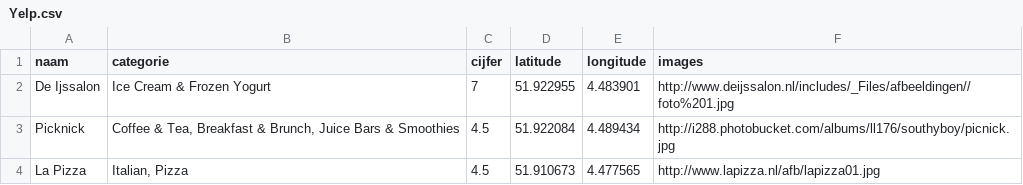
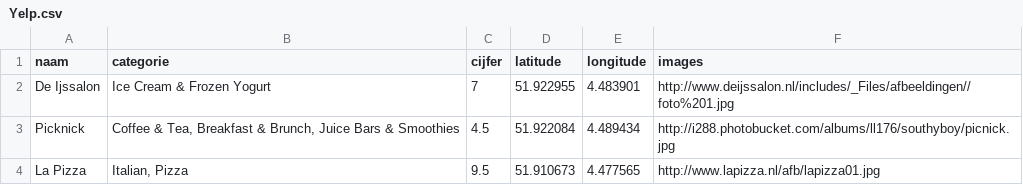
Before and after one commit to 0914588/RottOrNot, a CSV file: data/Yelp.csv, drawn as a sheet.

```diff
--- a/data/Yelp.csv
+++ b/data/Yelp.csv
@@ -3,2 +3,2 @@ De Ijssalon|Ice Cream & Frozen Yogurt|7|51.922955|4.483901|http://www.deijssalon
 Picknick|Coffee & Tea, Breakfast & Brunch, Juice Bars & Smoothies|4.5|51.922084|4.489434|http://i288.photobucket.com/albums/ll176/southyboy/picnick.jpg
-La Pizza|Italian, Pizza|4.5|51.910673|4.477565|http://www.lapizza.nl/afb/lapizza01.jpg
+La Pizza|Italian, Pizza|9.5|51.910673|4.477565|http://www.lapizza.nl/afb/lapizza01.jpg
```
Also changed, not shown: 1 other file.
